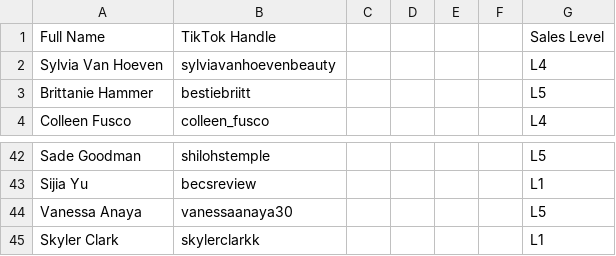
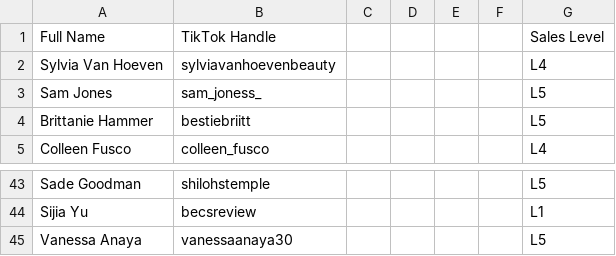
Before and after one commit to ceyre-boop/TABOOST-TALENT_ROSTER, a CSV file: data/roster.csv, drawn as a sheet; only a part is shown, gaps mark what is left out; removed rows and columns are numbered as before the commit, all else as after; the diff names each change by its address in the sheet, - before the commit and + after, or states it on an @@ line.

```diff
--- a/data/roster.csv
+++ b/data/roster.csv
+row 3: Sam Jones | sam_joness_ |  |  |  |  | L5
-row 45: Skyler Clark | skylerclarkk |  |  |  |  | L1
```
